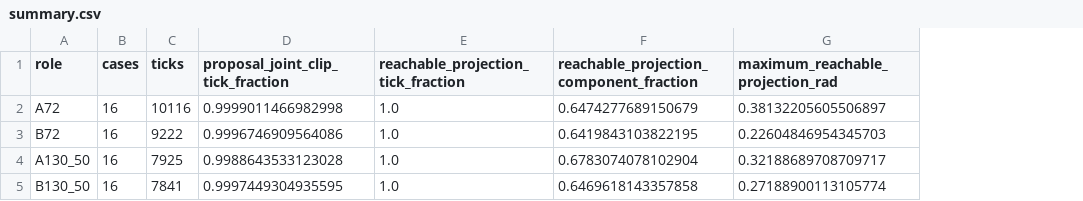
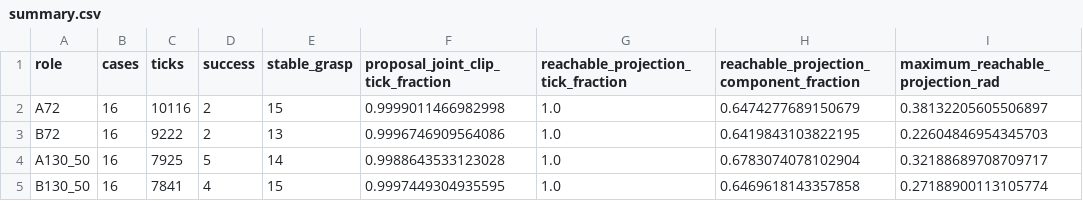
Before and after one commit to mao455/bcrl_visualTactile, a CSV file: research_docs/evidence/tight_adaptive_dagger_20261119_01/baseline_execution_audit_complete/summary.csv, drawn as a sheet; only a part is shown; the diff names each change by its address in the sheet, - before the commit and + after, or states it on an @@ line.

```diff
--- a/research_docs/evidence/tight_adaptive_dagger_20261119_01/baseline_execution_audit_complete/summary.csv
+++ b/research_docs/evidence/tight_adaptive_dagger_20261119_01/baseline_execution_audit_complete/summary.csv
+column D (success), rows 2-5: 2 | 2 | 5 | 4
+column E (stable_grasp), rows 2-5: 15 | 13 | 14 | 15
```
Also changed, not shown: research_docs/evidence/tight_adaptive_dagger_20261119_01/baseline_execution_audit_complete/per_case.csv, 5 other files.
